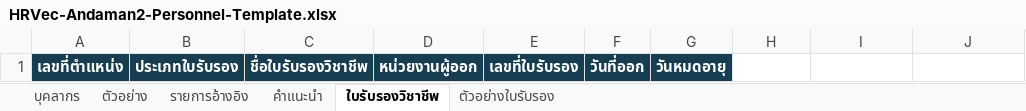
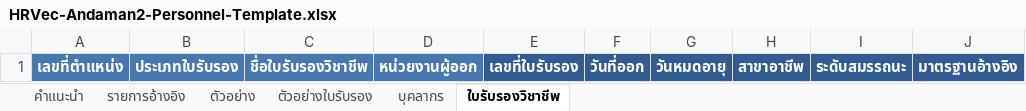
Before and after one commit to HRVec-Adaman2/hrvec-andaman2, an Excel workbook: dist/HRVec-Andaman2-Personnel-Template.xlsx, sheet ใบรับรองวิชาชีพ, drawn as a sheet; values as stored, in another font and other column widths than the file's, no borders; the diff names each change by its address in the sheet, - before the commit and + after, or states it on an @@ line.

```diff
--- a/dist/HRVec-Andaman2-Personnel-Template.xlsx (sheet ใบรับรองวิชาชีพ)
+++ b/dist/HRVec-Andaman2-Personnel-Template.xlsx (sheet ใบรับรองวิชาชีพ)
@@ sheet tab order changed: คำแนะนำ | รายการอ้างอิง | ตัวอย่าง | ตัวอย่างใบรับรอง | บุคลากร | ใบรับรองวิชาชีพ @@
-A1:D1 fill: #163D50
+A1:D1 fill: #4878AF
-E1:G1 fill: #163D50
+E1:G1 fill: #315B91
-H1: (empty)
+H1: สาขาอาชีพ
-H1:J1 fill: none
+H1:J1 fill: #315B91
-I1: (empty)
+I1: ระดับสมรรถนะ
-J1: (empty)
+J1: มาตรฐานอ้างอิง
```
Also changed, not shown: sheet ตัวอย่าง, sheet รายการอ้างอิง, sheet คำแนะนำ, sheet ตัวอย่างใบรับรอง, sheet บุคลากร, 36 other files.
